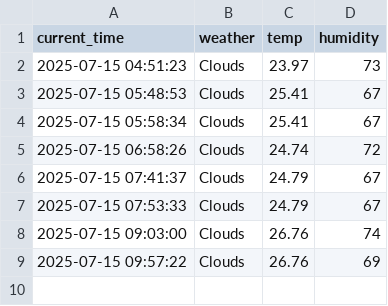
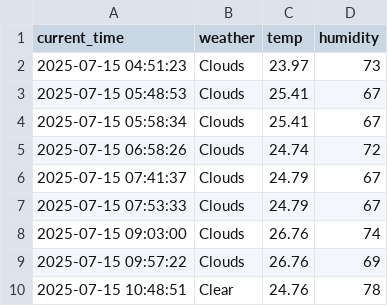
Before and after one commit to ahnyouhan/seoul_weather_5m, a CSV file: seoul_weather.csv, drawn as a sheet.

```diff
--- a/seoul_weather.csv
+++ b/seoul_weather.csv
@@ -9 +9,2 @@ current_time,weather,temp,humidity
 2025-07-15 09:57:22,Clouds,26.76,69
+2025-07-15 10:48:51,Clear,24.76,78
```
